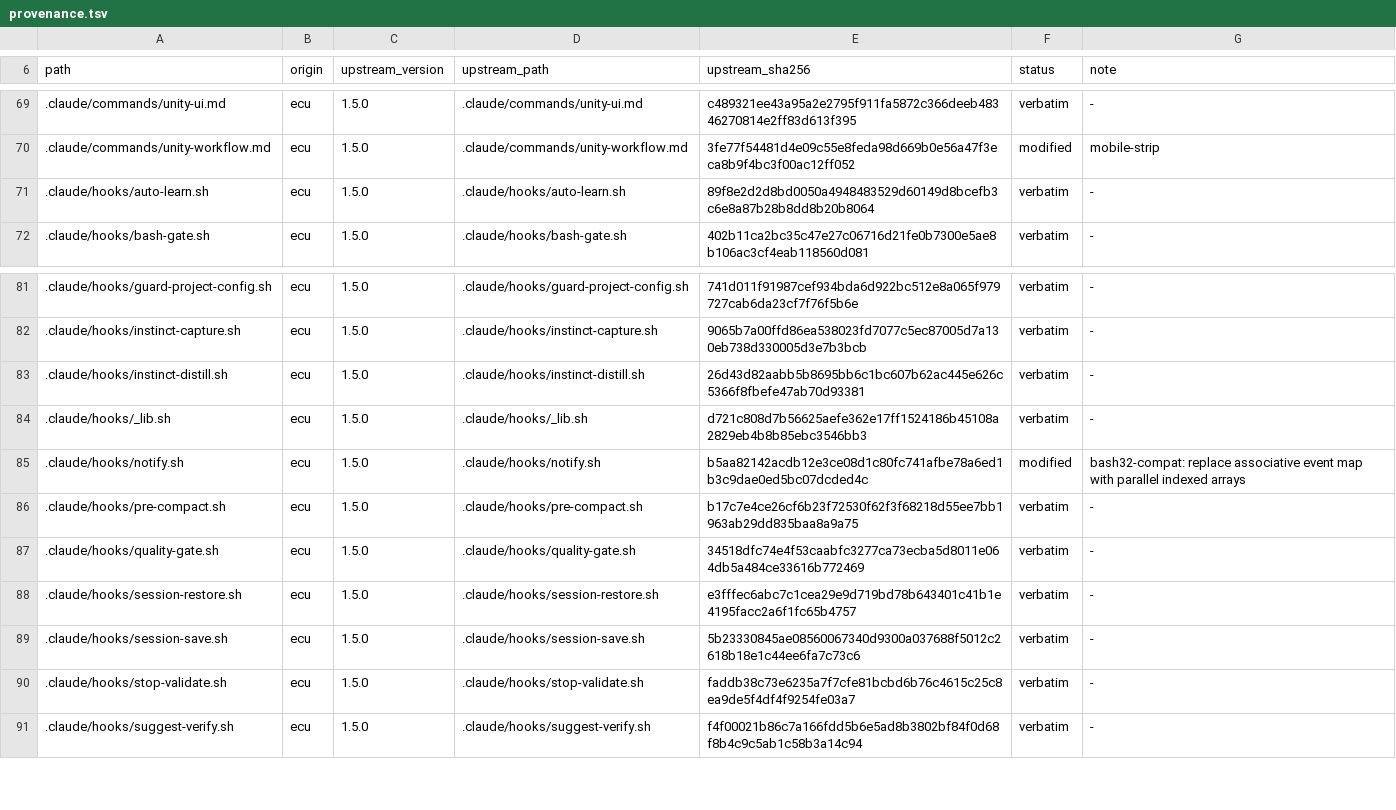
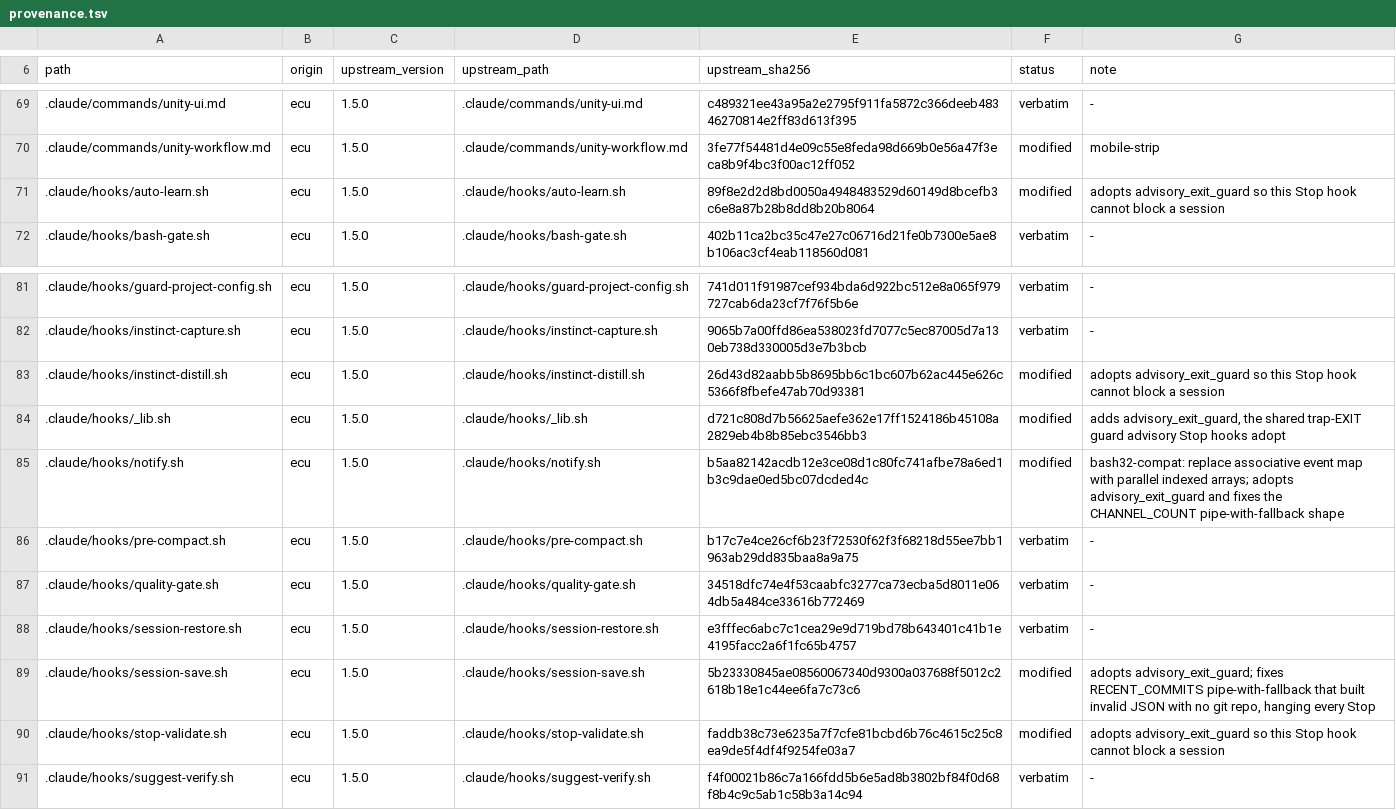
Before and after one commit to OmerZeyveli/kinglet-unity, a TSV file: provenance.tsv, drawn as a sheet; only a part is shown, gaps mark what is left out.

```diff
--- a/provenance.tsv
+++ b/provenance.tsv
@@ -70,3 +70,3 @@ path	origin	upstream_version	upstream_path	upstream_sha256	status	note
 .claude/commands/unity-workflow.md	ecu	1.5.0	.claude/commands/unity-workflow.md	3fe77f54481d4e09c55e8feda98d669b0e56a47f3eca8b9f4bc3f00ac12ff052	modified	mobile-strip
-.claude/hooks/auto-learn.sh	ecu	1.5.0	.claude/hooks/auto-learn.sh	89f8e2d2d8bd0050a4948483529d60149d8bcefb3c6e8a87b28b8dd8b20b8064	verbatim	-
+.claude/hooks/auto-learn.sh	ecu	1.5.0	.claude/hooks/auto-learn.sh	89f8e2d2d8bd0050a4948483529d60149d8bcefb3c6e8a87b28b8dd8b20b8064	modified	adopts advisory_exit_guard so this Stop hook cannot block a session
 .claude/hooks/bash-gate.sh	ecu	1.5.0	.claude/hooks/bash-gate.sh	402b11ca2bc35c47e27c06716d21fe0b7300e5ae8b106ac3cf4eab118560d081	verbatim	-
@@ -82,5 +82,5 @@ path	origin	upstream_version	upstream_path	upstream_sha256	status	note
 .claude/hooks/instinct-capture.sh	ecu	1.5.0	.claude/hooks/instinct-capture.sh	9065b7a00ffd86ea538023fd7077c5ec87005d7a130eb738d330005d3e7b3bcb	verbatim	-
-.claude/hooks/instinct-distill.sh	ecu	1.5.0	.claude/hooks/instinct-distill.sh	26d43d82aabb5b8695bb6c1bc607b62ac445e626c5366f8fbefe47ab70d93381	verbatim	-
-.claude/hooks/_lib.sh	ecu	1.5.0	.claude/hooks/_lib.sh	d721c808d7b56625aefe362e17ff1524186b45108a2829eb4b8b85ebc3546bb3	verbatim	-
-.claude/hooks/notify.sh	ecu	1.5.0	.claude/hooks/notify.sh	b5aa82142acdb12e3ce08d1c80fc741afbe78a6ed1b3c9dae0ed5bc07dcded4c	modified	bash32-compat: replace associative event map with parallel indexed arrays
+.claude/hooks/instinct-distill.sh	ecu	1.5.0	.claude/hooks/instinct-distill.sh	26d43d82aabb5b8695bb6c1bc607b62ac445e626c5366f8fbefe47ab70d93381	modified	adopts advisory_exit_guard so this Stop hook cannot block a session
+.claude/hooks/_lib.sh	ecu	1.5.0	.claude/hooks/_lib.sh	d721c808d7b56625aefe362e17ff1524186b45108a2829eb4b8b85ebc3546bb3	modified	adds advisory_exit_guard, the shared trap-EXIT guard advisory Stop hooks adopt
+.claude/hooks/notify.sh	ecu	1.5.0	.claude/hooks/notify.sh	b5aa82142acdb12e3ce08d1c80fc741afbe78a6ed1b3c9dae0ed5bc07dcded4c	modified	bash32-compat: replace associative event map with parallel indexed arrays; adopts advisory_exit_guard and fixes the CHANNEL_COUNT pipe-with-fallback shape
 .claude/hooks/pre-compact.sh	ecu	1.5.0	.claude/hooks/pre-compact.sh	b17c7e4ce26cf6b23f72530f62f3f68218d55ee7bb1963ab29dd835baa8a9a75	verbatim	-
@@ -88,4 +88,4 @@ path	origin	upstream_version	upstream_path	upstream_sha256	status	note
 .claude/hooks/session-restore.sh	ecu	1.5.0	.claude/hooks/session-restore.sh	e3fffec6abc7c1cea29e9d719bd78b643401c41b1e4195facc2a6f1fc65b4757	verbatim	-
-.claude/hooks/session-save.sh	ecu	1.5.0	.claude/hooks/session-save.sh	5b23330845ae08560067340d9300a037688f5012c2618b18e1c44ee6fa7c73c6	verbatim	-
-.claude/hooks/stop-validate.sh	ecu	1.5.0	.claude/hooks/stop-validate.sh	faddb38c73e6235a7f7cfe81bcbd6b76c4615c25c8ea9de5f4df4f9254fe03a7	verbatim	-
+.claude/hooks/session-save.sh	ecu	1.5.0	.claude/hooks/session-save.sh	5b23330845ae08560067340d9300a037688f5012c2618b18e1c44ee6fa7c73c6	modified	adopts advisory_exit_guard; fixes RECENT_COMMITS pipe-with-fallback that built invalid JSON with no git repo, hanging every Stop
+.claude/hooks/stop-validate.sh	ecu	1.5.0	.claude/hooks/stop-validate.sh	faddb38c73e6235a7f7cfe81bcbd6b76c4615c25c8ea9de5f4df4f9254fe03a7	modified	adopts advisory_exit_guard so this Stop hook cannot block a session
 .claude/hooks/suggest-verify.sh	ecu	1.5.0	.claude/hooks/suggest-verify.sh	f4f00021b86c7a166fdd5b6e5ad8b3802bf84f0d68f8b4c9c5ab1c58b3a14c94	verbatim	-
```
Also changed, not shown: 7 other files.
